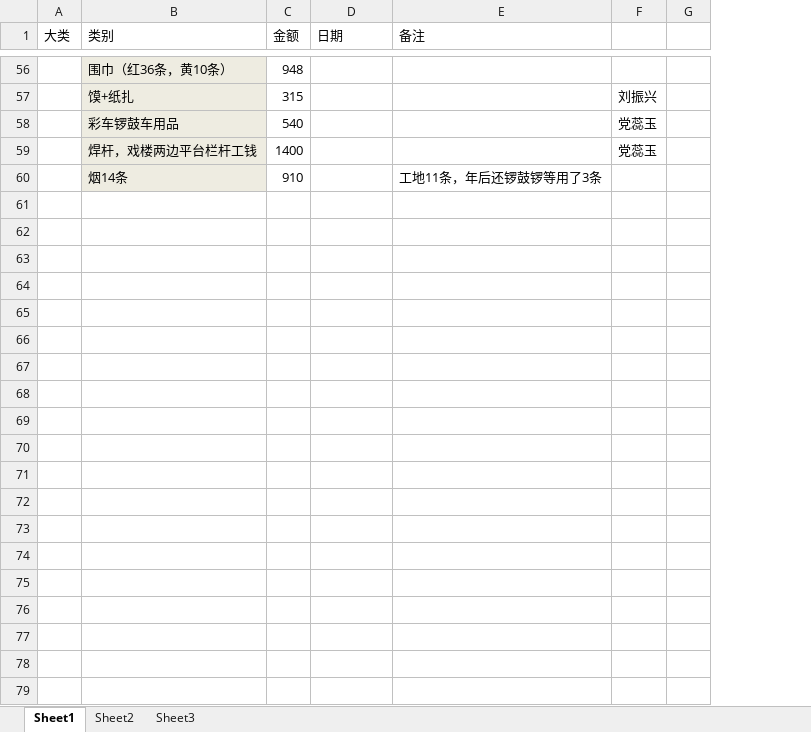
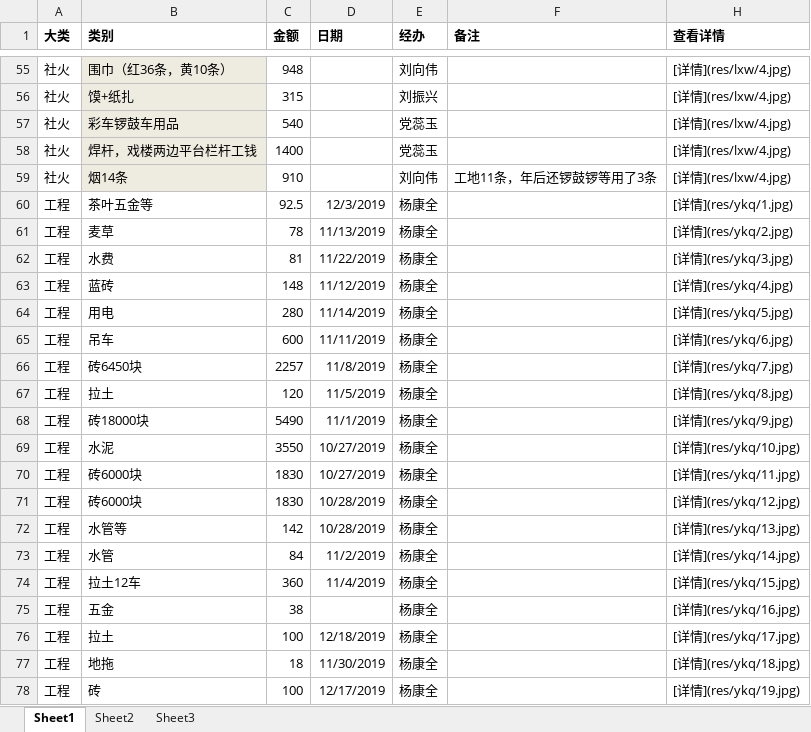
Before and after one commit to obpt123/qcsh2020, an Excel workbook: all.xlsx, sheet Sheet1, drawn as a sheet; only a part is shown, gaps mark what is left out; values as stored, in another font and other column widths than the file's, no borders; removed rows and columns are numbered as before the commit, all else as after; the diff covers the shown part only; the diff names each change by its address in the sheet, - before the commit and + after, or states it on an @@ line.

```diff
--- a/all.xlsx (sheet Sheet1)
+++ b/all.xlsx (sheet Sheet1)
+column E (经办), rows 55-59: 刘向伟 | 刘振兴 | 党蕊玉 | 党蕊玉 | 刘向伟
-column F, rows 57-59: 刘振兴 | 党蕊玉 | 党蕊玉
@@ column G hidden, empty @@
+column H (查看详情), rows 55-59: all [详情](res/lxw/4.jpg)
-A1:D1 bold: off
+A1:D1 bold: on
-F1 bold: off
+F1 bold: on
-A55:A59 (大类): (empty)
+A55:A59 (大类): 社火
+row 60: 工程 | 茶叶五金等 | 92.5 | 12/3/2019 | 杨康全 |  | [详情](res/ykq/1.jpg)
+row 61: 工程 | 麦草 | 78 | 11/13/2019 | 杨康全 |  | [详情](res/ykq/2.jpg)
+row 62: 工程 | 水费 | 81 | 11/22/2019 | 杨康全 |  | [详情](res/ykq/3.jpg)
+row 63: 工程 | 蓝砖 | 148 | 11/12/2019 | 杨康全 |  | [详情](res/ykq/4.jpg)
+row 64: 工程 | 用电 | 280 | 11/14/2019 | 杨康全 |  | [详情](res/ykq/5.jpg)
+row 65: 工程 | 吊车 | 600 | 11/11/2019 | 杨康全 |  | [详情](res/ykq/6.jpg)
+row 66: 工程 | 砖6450块 | 2257 | 11/8/2019 | 杨康全 |  | [详情](res/ykq/7.jpg)
+row 67: 工程 | 拉土 | 120 | 11/5/2019 | 杨康全 |  | [详情](res/ykq/8.jpg)
+row 68: 工程 | 砖18000块 | 5490 | 11/1/2019 | 杨康全 |  | [详情](res/ykq/9.jpg)
+row 69: 工程 | 水泥 | 3550 | 10/27/2019 | 杨康全 |  | [详情](res/ykq/10.jpg)
+row 70: 工程 | 砖6000块 | 1830 | 10/27/2019 | 杨康全 |  | [详情](res/ykq/11.jpg)
+row 71: 工程 | 砖6000块 | 1830 | 10/28/2019 | 杨康全 |  | [详情](res/ykq/12.jpg)
+row 72: 工程 | 水管等 | 142 | 10/28/2019 | 杨康全 |  | [详情](res/ykq/13.jpg)
+row 73: 工程 | 水管 | 84 | 11/2/2019 | 杨康全 |  | [详情](res/ykq/14.jpg)
+row 74: 工程 | 拉土12车 | 360 | 11/4/2019 | 杨康全 |  | [详情](res/ykq/15.jpg)
+row 75: 工程 | 五金 | 38 |  | 杨康全 |  | [详情](res/ykq/16.jpg)
+row 76: 工程 | 拉土 | 100 | 12/18/2019 | 杨康全 |  | [详情](res/ykq/17.jpg)
+row 77: 工程 | 地拖 | 18 | 11/30/2019 | 杨康全 |  | [详情](res/ykq/18.jpg)
+row 78: 工程 | 砖 | 100 | 12/17/2019 | 杨康全 |  | [详情](res/ykq/19.jpg)
```
Also changed, not shown: 3 added rows, 4 removed rows, 51 edited cells, cell formats and merged cells elsewhere in this sheet, hidden cells, 1 other file.
